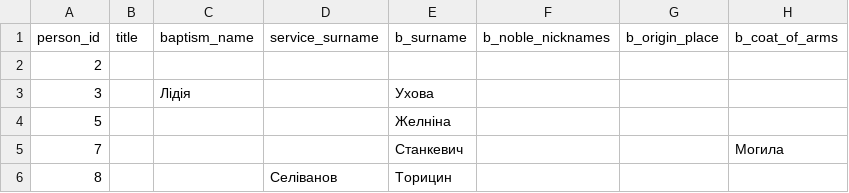
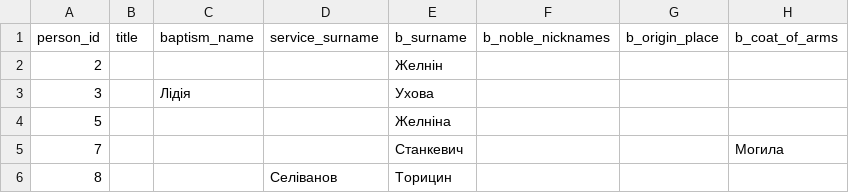
Before and after one commit to John7794/geneo, a CSV file: data/db/uk/names.csv, drawn as a sheet; only a part is shown; the diff names each change by its address in the sheet, - before the commit and + after, or states it on an @@ line.

```diff
--- a/data/db/uk/names.csv
+++ b/data/db/uk/names.csv
-E2 (b_surname): (empty)
+E2 (b_surname): Желнін
```
Also changed, not shown: 1 other file.
